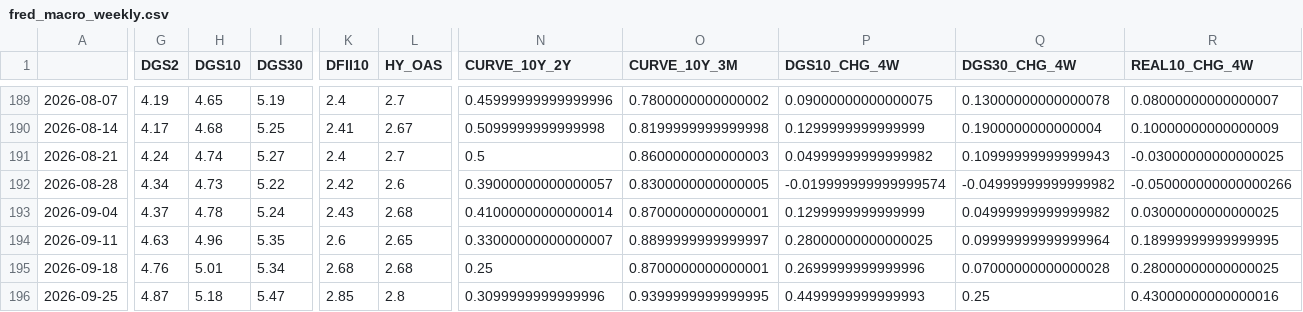
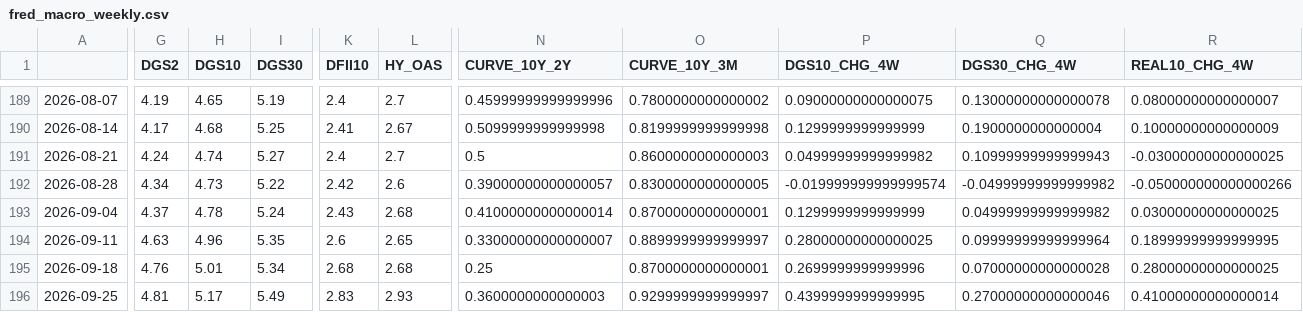
Before and after one commit to subin001893-cmyk/stock-scanner-results, a CSV file: latest/fred_macro_weekly.csv, drawn as a sheet; only a part is shown, gaps mark what is left out; the diff covers the shown part only; the diff names each change by its address in the sheet, - before the commit and + after, or states it on an @@ line.

```diff
--- a/latest/fred_macro_weekly.csv
+++ b/latest/fred_macro_weekly.csv
-G196 (DGS2): 4.87
+G196 (DGS2): 4.81
-H196 (DGS10): 5.18
+H196 (DGS10): 5.17
-I196 (DGS30): 5.47
+I196 (DGS30): 5.49
-K196 (DFII10): 2.85
+K196 (DFII10): 2.83
-L196 (HY_OAS): 2.8
+L196 (HY_OAS): 2.93
-N196 (CURVE_10Y_2Y): 0.3099999999999996
+N196 (CURVE_10Y_2Y): 0.3600000000000003
-O196 (CURVE_10Y_3M): 0.9399999999999995
+O196 (CURVE_10Y_3M): 0.9299999999999997
-P196 (DGS10_CHG_4W): 0.4499999999999993
+P196 (DGS10_CHG_4W): 0.4399999999999995
-Q196 (DGS30_CHG_4W): 0.25
+Q196 (DGS30_CHG_4W): 0.27000000000000046
-R196 (REAL10_CHG_4W): 0.43000000000000016
+R196 (REAL10_CHG_4W): 0.41000000000000014
```
Also changed, not shown: 1 edited cell elsewhere in this file, latest/sector_rotation_report.csv, latest/sector_rotation_scores.csv, 6 other files.
